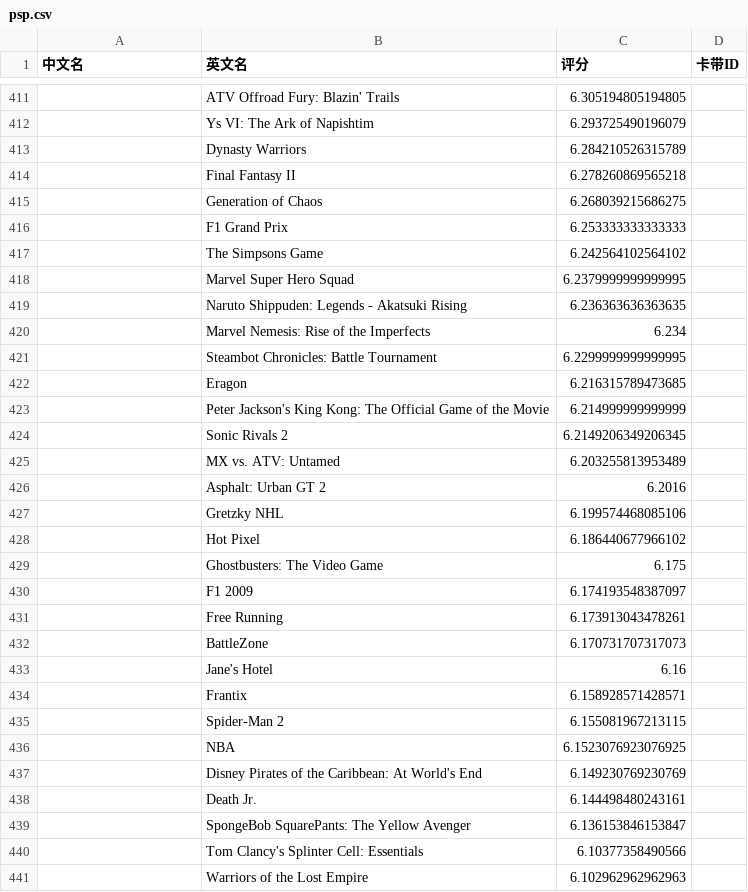
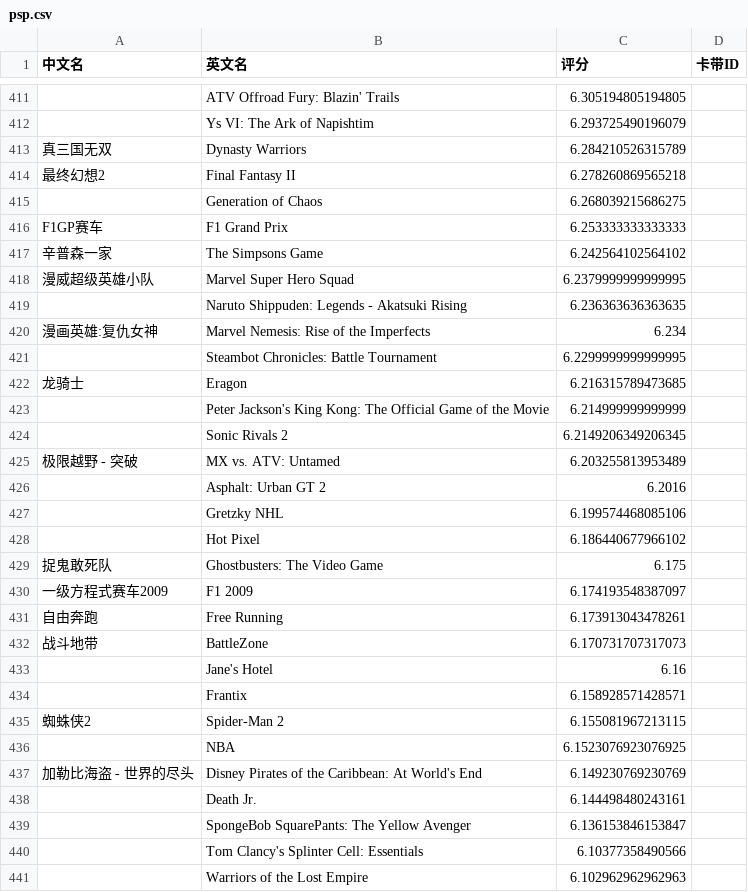
Before and after one commit to LRaito/xgame, a CSV file: backend/search/rankings/psp.csv, drawn as a sheet; only a part is shown, gaps mark what is left out; the diff covers the shown part only; the diff names each change by its address in the sheet, - before the commit and + after, or states it on an @@ line.

```diff
--- a/backend/search/rankings/psp.csv
+++ b/backend/search/rankings/psp.csv
-A413 (中文名): (empty)
+A413 (中文名): 真三国无双
-A414 (中文名): (empty)
+A414 (中文名): 最终幻想2
-A416 (中文名): (empty)
+A416 (中文名): F1GP赛车
-A417 (中文名): (empty)
+A417 (中文名): 辛普森一家
-A418 (中文名): (empty)
+A418 (中文名): 漫威超级英雄小队
-A420 (中文名): (empty)
+A420 (中文名): 漫画英雄:复仇女神
-A422 (中文名): (empty)
+A422 (中文名): 龙骑士
-A425 (中文名): (empty)
+A425 (中文名): 极限越野 - 突破
-A429 (中文名): (empty)
+A429 (中文名): 捉鬼敢死队
-A430 (中文名): (empty)
+A430 (中文名): 一级方程式赛车2009
-A431 (中文名): (empty)
+A431 (中文名): 自由奔跑
-A432 (中文名): (empty)
+A432 (中文名): 战斗地带
-A435 (中文名): (empty)
+A435 (中文名): 蜘蛛侠2
-A437 (中文名): (empty)
+A437 (中文名): 加勒比海盗 - 世界的尽头
```
Also changed, not shown: 113 edited cells elsewhere in this file, backend/search/rankings/c64.csv, backend/search/rankings/segaGG.csv, 28 other files.
